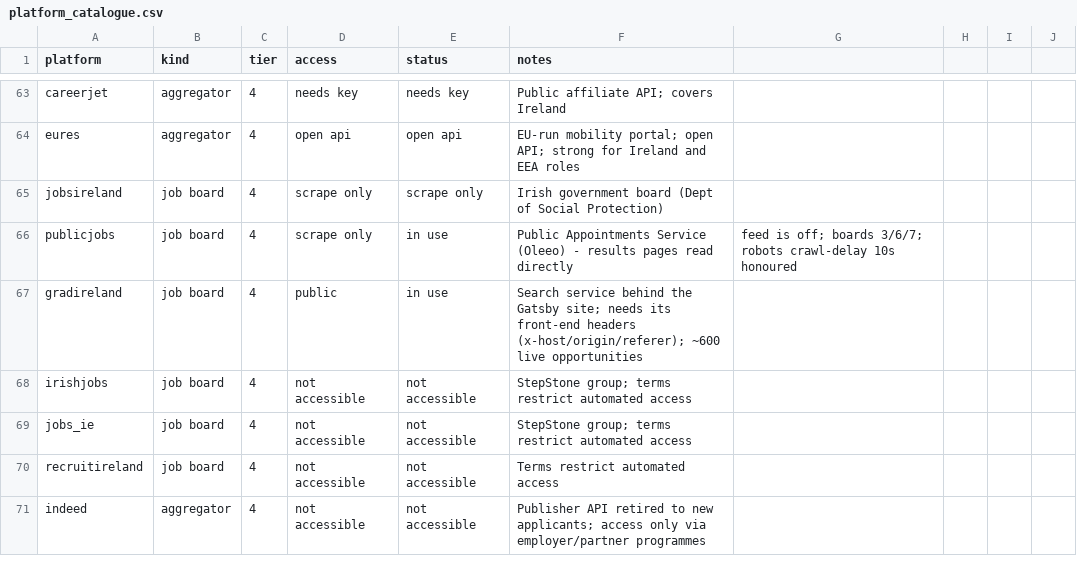
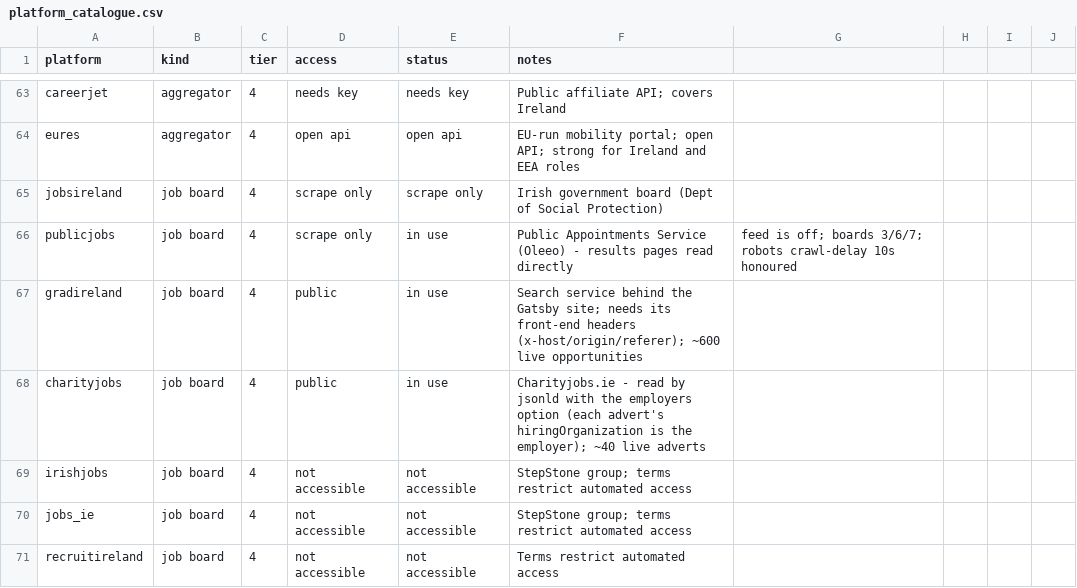
Before and after one commit to ag2502/Job-Finder-for-Ireland, a CSV file: data/platform_catalogue.csv, drawn as a sheet; only a part is shown, gaps mark what is left out; the shorter side is filled out with more unchanged rows; the diff names each change by its address in the sheet, - before the commit and + after, or states it on an @@ line.

```diff
--- a/data/platform_catalogue.csv
+++ b/data/platform_catalogue.csv
+row 68: charityjobs | job board | 4 | public | in use | Charityjobs.ie - read by jsonld with the employers option (each advert's hiringOrganization is the employer); ~40 live adverts
```
Also changed, not shown: data/seed_companies.csv, 2 other files.
